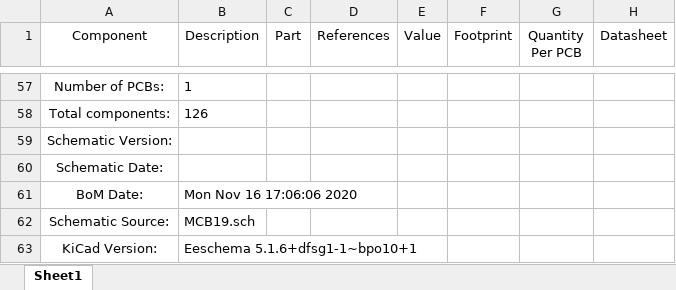
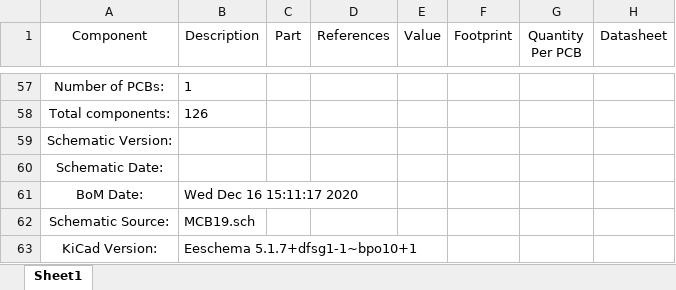
Before and after one commit to ZeniteSolar/MCB19, an Excel workbook: hardware/bom/MCB19-bom.xlsx, sheet Sheet1, drawn as a sheet; only a part is shown, gaps mark what is left out; values as stored, in another font and other column widths than the file's, no borders; the diff names each change by its address in the sheet, - before the commit and + after, or states it on an @@ line.

```diff
--- a/hardware/bom/MCB19-bom.xlsx (sheet Sheet1)
+++ b/hardware/bom/MCB19-bom.xlsx (sheet Sheet1)
-B61 (Description): Mon Nov 16 17:06:06 2020
+B61 (Description): Wed Dec 16 15:11:17 2020
-B63 (Description): Eeschema 5.1.6+dfsg1-1~bpo10+1
+B63 (Description): Eeschema 5.1.7+dfsg1-1~bpo10+1
```
Also changed, not shown: 49 other files.
